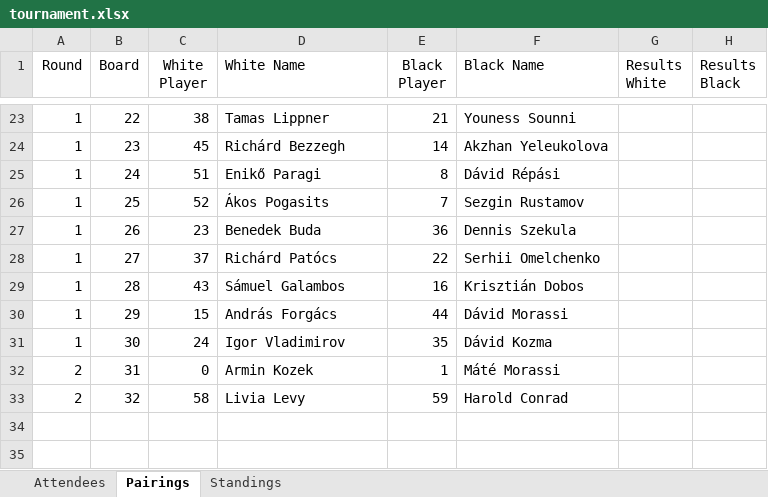
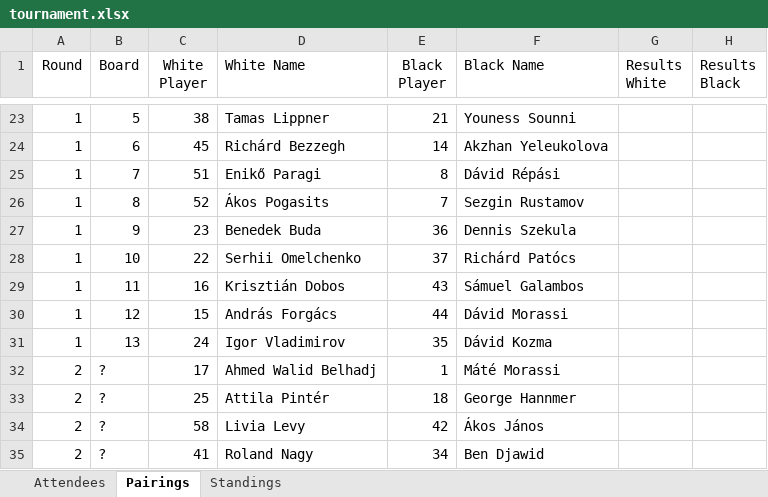
Before and after one commit to BAW2501/Async-Swiss-Chess-Tournament-Manager, an Excel workbook: tournament.xlsx, sheet Pairings, drawn as a sheet; only a part is shown, gaps mark what is left out; values as stored, in another font and other column widths than the file's, no borders; removed rows and columns are numbered as before the commit, all else as after; the diff covers the shown part only; the diff names each change by its address in the sheet, - before the commit and + after, or states it on an @@ line.

Commit message:
board logic

```diff
--- a/tournament.xlsx (sheet Pairings)
+++ b/tournament.xlsx (sheet Pairings)
-B23 (Board): 22
+B23 (Board): 5
-B24 (Board): 23
+B24 (Board): 6
-B25 (Board): 24
+B25 (Board): 7
-B26 (Board): 25
+B26 (Board): 8
-B27 (Board): 26
+B27 (Board): 9
-row 28: 1 | 27 | 37 | Richárd Patócs | 22 | Serhii Omelchenko
-row 29: 1 | 28 | 43 | Sámuel Galambos | 16 | Krisztián Dobos
+row 28: 1 | 10 | 22 | Serhii Omelchenko | 37 | Richárd Patócs
+row 29: 1 | 11 | 16 | Krisztián Dobos | 43 | Sámuel Galambos
-B30 (Board): 29
+B30 (Board): 12
-B31 (Board): 30
+B31 (Board): 13
-B32 (Board): 31
+B32 (Board): ?
-C32 (White Player): 0
+C32 (White Player): 17
-D32 (White Name): Armin Kozek
+D32 (White Name): Ahmed Walid Belhadj
+row 33: 2 | ? | 25 | Attila Pintér | 18 | George Hannmer
-B34 (Board): 32
+B34 (Board): ?
-E34 (Black Player): 59
+E34 (Black Player): 42
-F34 (Black Name): Harold Conrad
+F34 (Black Name): Ákos János
+row 35: 2 | ? | 41 | Roland Nagy | 34 | Ben Djawid
```
Also changed, not shown: 13 added rows, 13 removed rows and 6 edited cells elsewhere in this sheet, sheet Standings, 1 other file.
